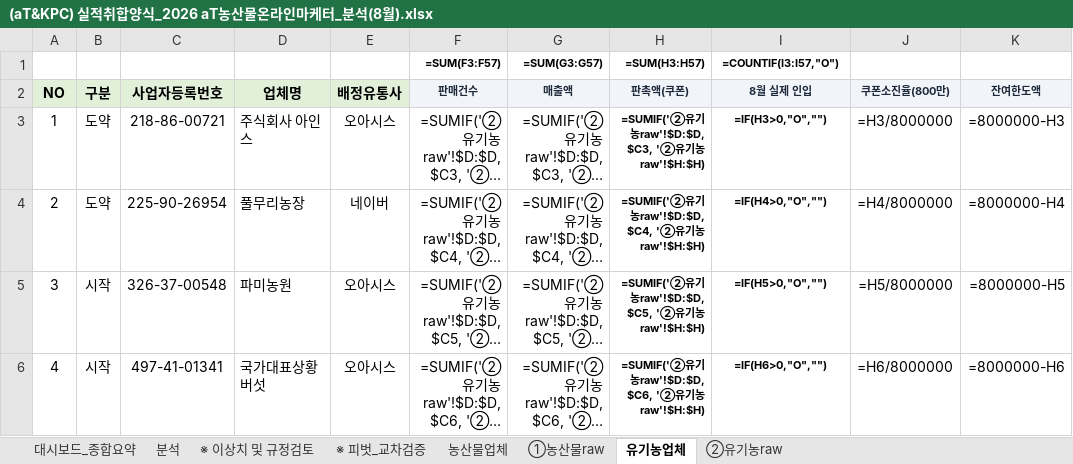
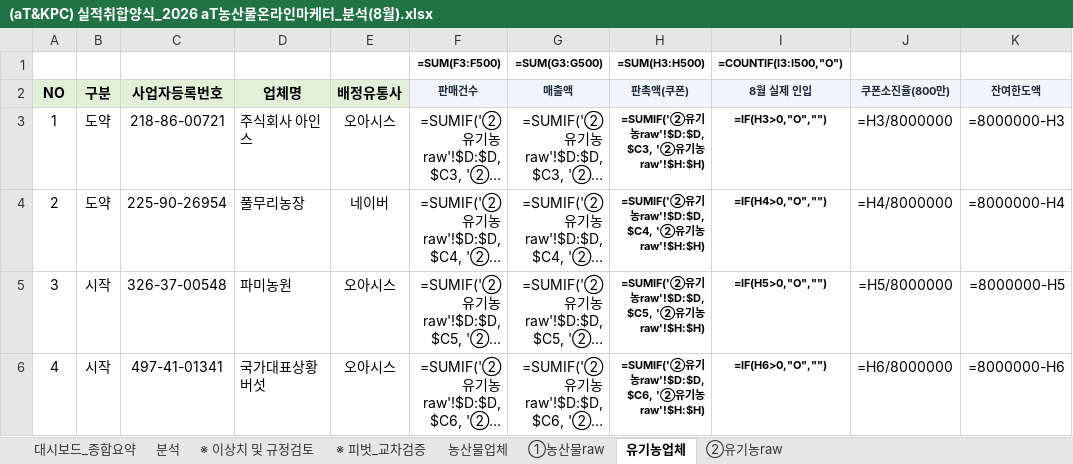
Before and after one commit to jawkimcoding/atsales, an Excel workbook: (aT&KPC) 실적취합양식_2026 aT농산물온라인마케터_분석(8월).xlsx, sheet 유기농업체, drawn as a sheet; only a part is shown; long unchanged cells end in …; values as stored, in another font and other column widths than the file's, no borders; formulas without a stored value are shown as written; conditional formats not drawn; the diff names each change by its address in the sheet, - before the commit and + after, or states it on an @@ line.

```diff
--- a/(aT&KPC) 실적취합양식_2026 aT농산물온라인마케터_분석(8월).xlsx (sheet 유기농업체)
+++ b/(aT&KPC) 실적취합양식_2026 aT농산물온라인마케터_분석(8월).xlsx (sheet 유기농업체)
-F1 (판매건수): =SUM(F3:F57)
+F1 (판매건수): =SUM(F3:F500)
-G1 (매출액): =SUM(G3:G57)
+G1 (매출액): =SUM(G3:G500)
-H1 (판촉액(쿠폰)): =SUM(H3:H57)
+H1 (판촉액(쿠폰)): =SUM(H3:H500)
-I1 (8월 실제 인입): =COUNTIF(I3:I57,"O")
+I1 (8월 실제 인입): =COUNTIF(I3:I500,"O")
```
Also changed, not shown: sheet 분석, sheet 농산물업체, dist/aT_2026_sales_report_august.xlsx, public/aT_2026_sales_report_august.xlsx, 1 other file.
